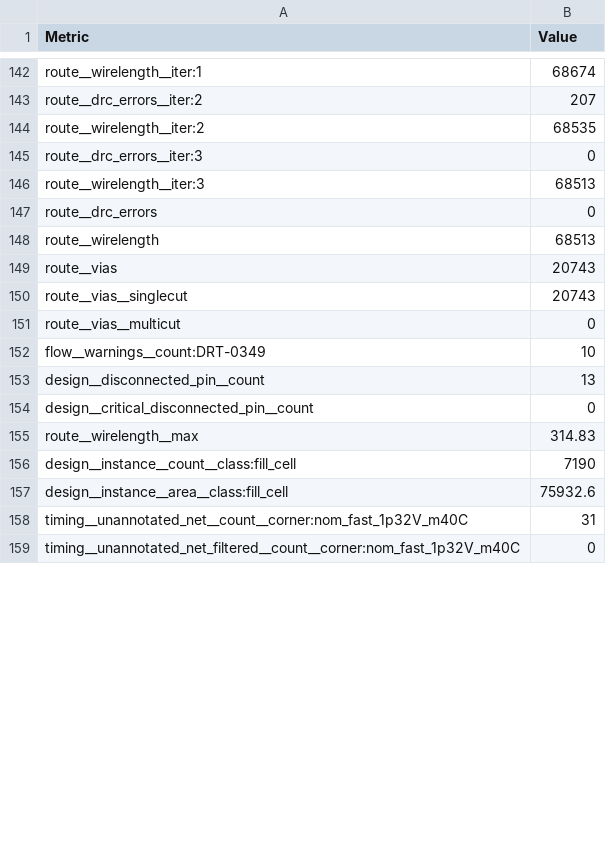
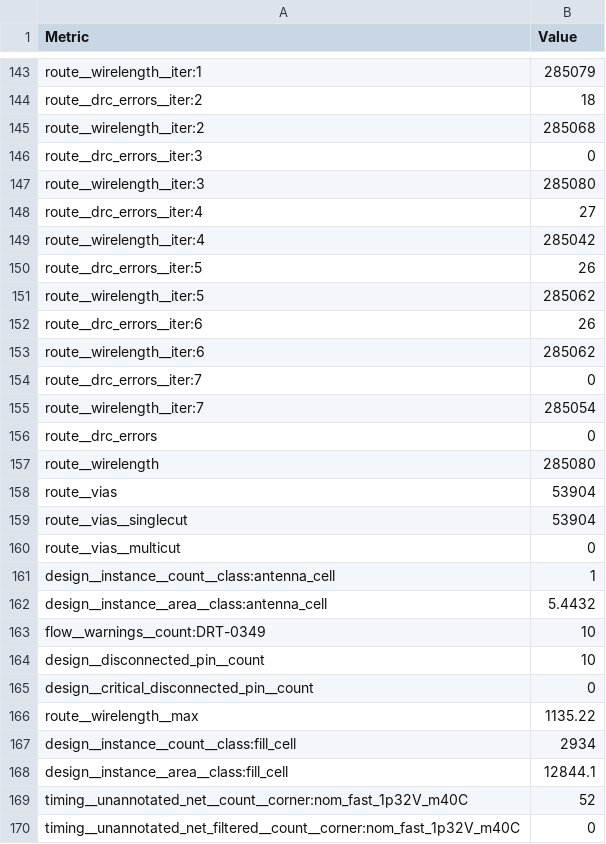
Before and after one commit to TinyTapeout/tinytapeout-ihp-26b, a CSV file: projects/tt_um_dpi_adexp/stats/metrics.csv, drawn as a sheet; only a part is shown, gaps mark what is left out; addresses are those after the commit; the diff covers the shown part only; the diff names each change by its address in the sheet, - before the commit and + after, or states it on an @@ line.

```diff
--- a/projects/tt_um_dpi_adexp/stats/metrics.csv
+++ b/projects/tt_um_dpi_adexp/stats/metrics.csv
-B143 (Value): 68674
+B143 (Value): 285079
-B144 (Value): 207
+B144 (Value): 18
-B145 (Value): 68535
+B145 (Value): 285068
-B147 (Value): 68513
+B147 (Value): 285080
+row 148: route__drc_errors__iter:4 | 27
+row 149: route__wirelength__iter:4 | 285042
+row 150: route__drc_errors__iter:5 | 26
+row 151: route__wirelength__iter:5 | 285062
+row 152: route__drc_errors__iter:6 | 26
+row 153: route__wirelength__iter:6 | 285062
+row 154: route__drc_errors__iter:7 | 0
+row 155: route__wirelength__iter:7 | 285054
-B157 (Value): 68513
+B157 (Value): 285080
-B158:B159 (Value): 20743
+B158:B159 (Value): 53904
+row 161: design__instance__count__class:antenna_cell | 1
+row 162: design__instance__area__class:antenna_cell | 5.4432
-B164 (Value): 13
+B164 (Value): 10
-B166 (Value): 314.83
+B166 (Value): 1135.22
-B167 (Value): 7190
+B167 (Value): 2934
-B168 (Value): 75932.6
+B168 (Value): 12844.1
-B169 (Value): 31
+B169 (Value): 52
```
Also changed, not shown: 1 added row and 82 edited cells elsewhere in this file, 7 other files.
